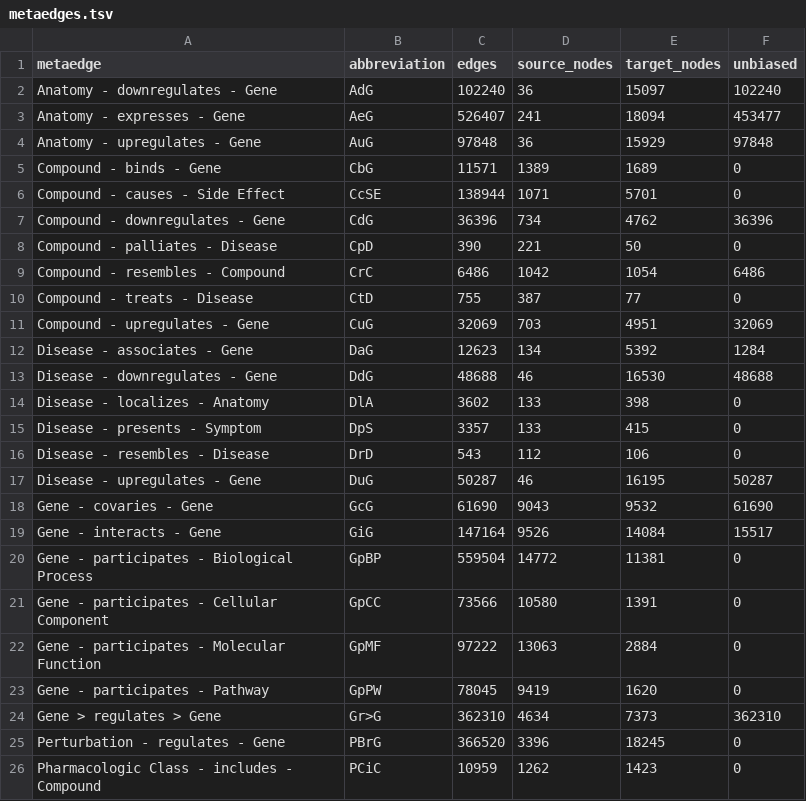
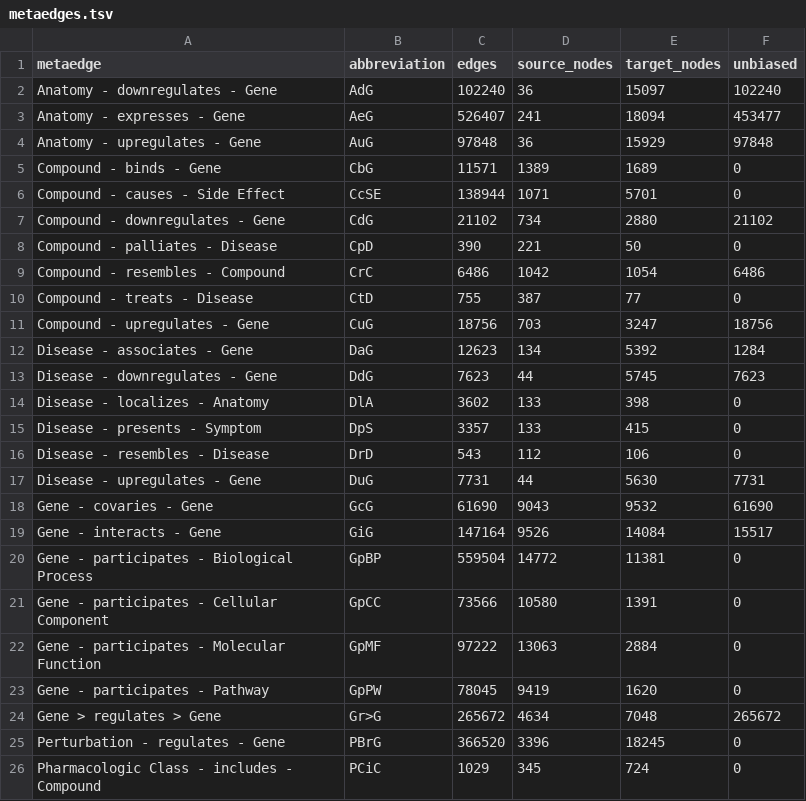
Before and after one commit to dhimmel/integrate, a TSV file: data/summary/metaedges.tsv, drawn as a sheet.

Commit message:
Filter PC nodes, decrease diffex edges
Remove categories of Pharmacological Classes that are potentially dangerious.

Set max number of up/down-regulated genes from STARGEO and LINCS L1000.

```diff
--- a/data/summary/metaedges.tsv
+++ b/data/summary/metaedges.tsv
@@ -6,3 +6,3 @@ Compound - binds - Gene	CbG	11571	1389	1689	0
 Compound - causes - Side Effect	CcSE	138944	1071	5701	0
-Compound - downregulates - Gene	CdG	36396	734	4762	36396
+Compound - downregulates - Gene	CdG	21102	734	2880	21102
 Compound - palliates - Disease	CpD	390	221	50	0
@@ -10,5 +10,5 @@ Compound - resembles - Compound	CrC	6486	1042	1054	6486
 Compound - treats - Disease	CtD	755	387	77	0
-Compound - upregulates - Gene	CuG	32069	703	4951	32069
+Compound - upregulates - Gene	CuG	18756	703	3247	18756
 Disease - associates - Gene	DaG	12623	134	5392	1284
-Disease - downregulates - Gene	DdG	48688	46	16530	48688
+Disease - downregulates - Gene	DdG	7623	44	5745	7623
 Disease - localizes - Anatomy	DlA	3602	133	398	0
@@ -16,3 +16,3 @@ Disease - presents - Symptom	DpS	3357	133	415	0
 Disease - resembles - Disease	DrD	543	112	106	0
-Disease - upregulates - Gene	DuG	50287	46	16195	50287
+Disease - upregulates - Gene	DuG	7731	44	5630	7731
 Gene - covaries - Gene	GcG	61690	9043	9532	61690
@@ -23,4 +23,4 @@ Gene - participates - Molecular Function	GpMF	97222	13063	2884	0
 Gene - participates - Pathway	GpPW	78045	9419	1620	0
-Gene > regulates > Gene	Gr>G	362310	4634	7373	362310
+Gene > regulates > Gene	Gr>G	265672	4634	7048	265672
 Perturbation - regulates - Gene	PBrG	366520	3396	18245	0
-Pharmacologic Class - includes - Compound	PCiC	10959	1262	1423	0
+Pharmacologic Class - includes - Compound	PCiC	1029	345	724	0
```
Also changed, not shown: data/summary/metanodes.tsv, 3 other files.
